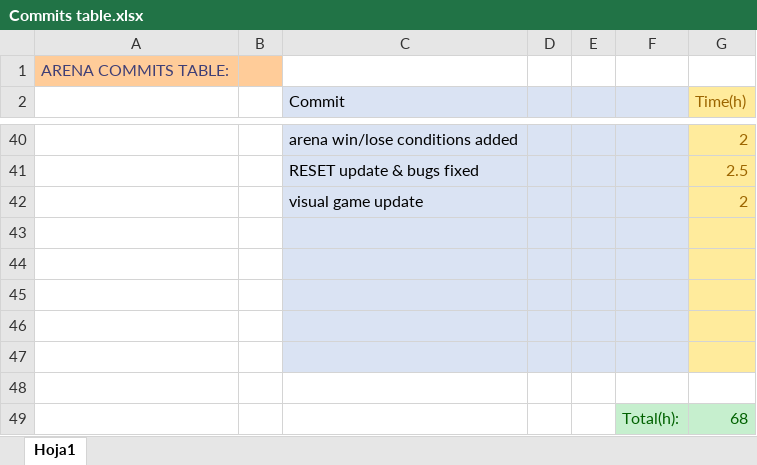
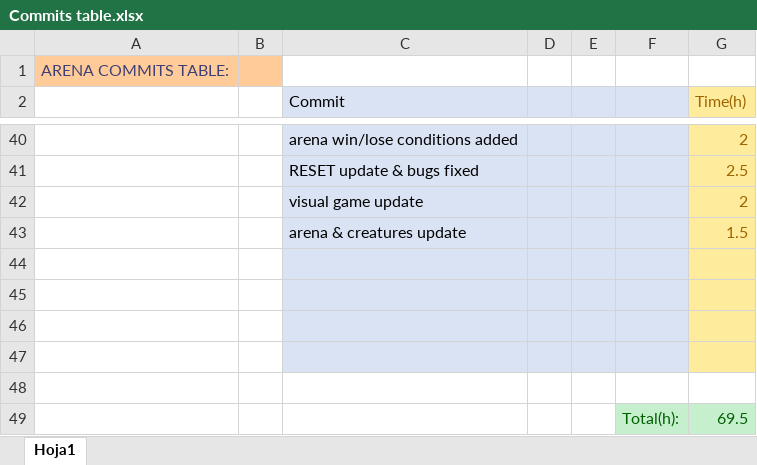
Before and after one commit to ferranmartinvila/ARENA, an Excel workbook: Arena_Data/Commits table.xlsx, sheet Hoja1, drawn as a sheet; only a part is shown, gaps mark what is left out; values as stored, in another font and other column widths than the file's, no borders; removed rows and columns are numbered as before the commit, all else as after; the diff names each change by its address in the sheet, - before the commit and + after, or states it on an @@ line.

Commit message:
arena & creatures update

```diff
--- a/Arena_Data/Commits table.xlsx (sheet Hoja1)
+++ b/Arena_Data/Commits table.xlsx (sheet Hoja1)
+row 43:  |  | arena & creatures update |  |  |  | 1.5
-C48:F48 fill: #DAE3F3
+C48:F48 fill: none
-G48 fill: #FFEB9C
+G48 fill: none
-row 49: (empty)
+row 49:  |  |  |  |  | Total(h): | 69.5
-F49:G49 fill: none
+F49:G49 fill: #C6EFCE
-row 49:  |  |  |  |  | Total(h): | 68
```
Also changed, not shown: 18 other files.
